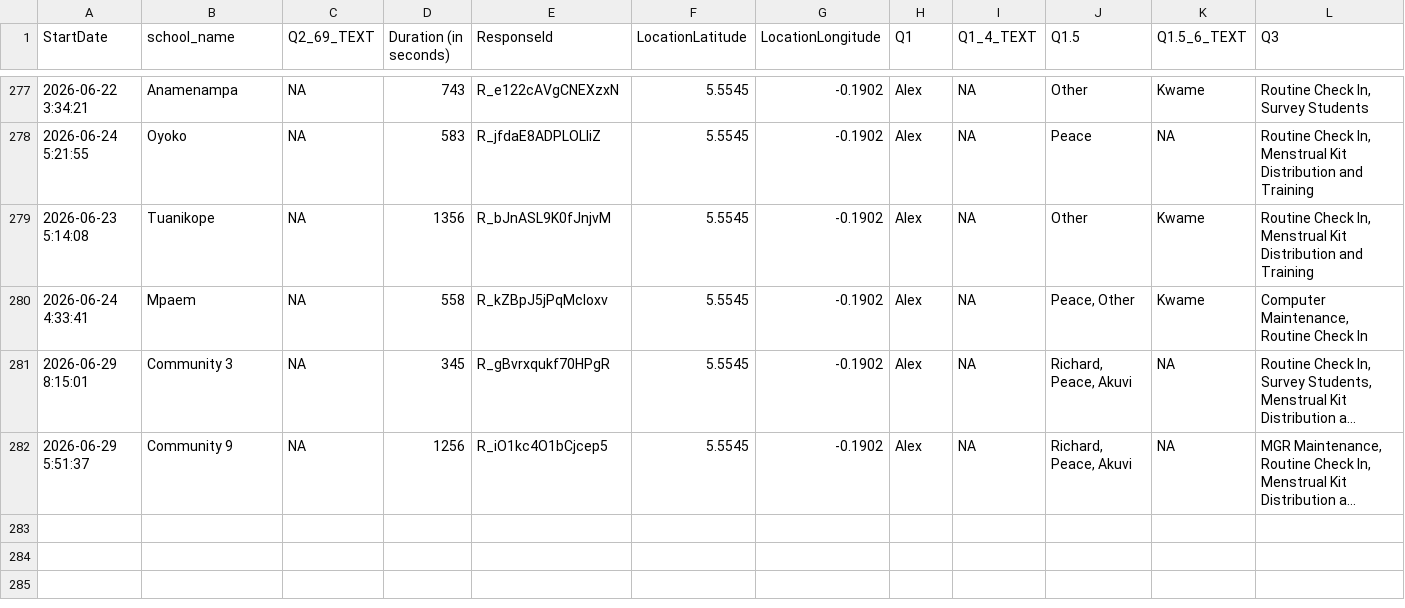
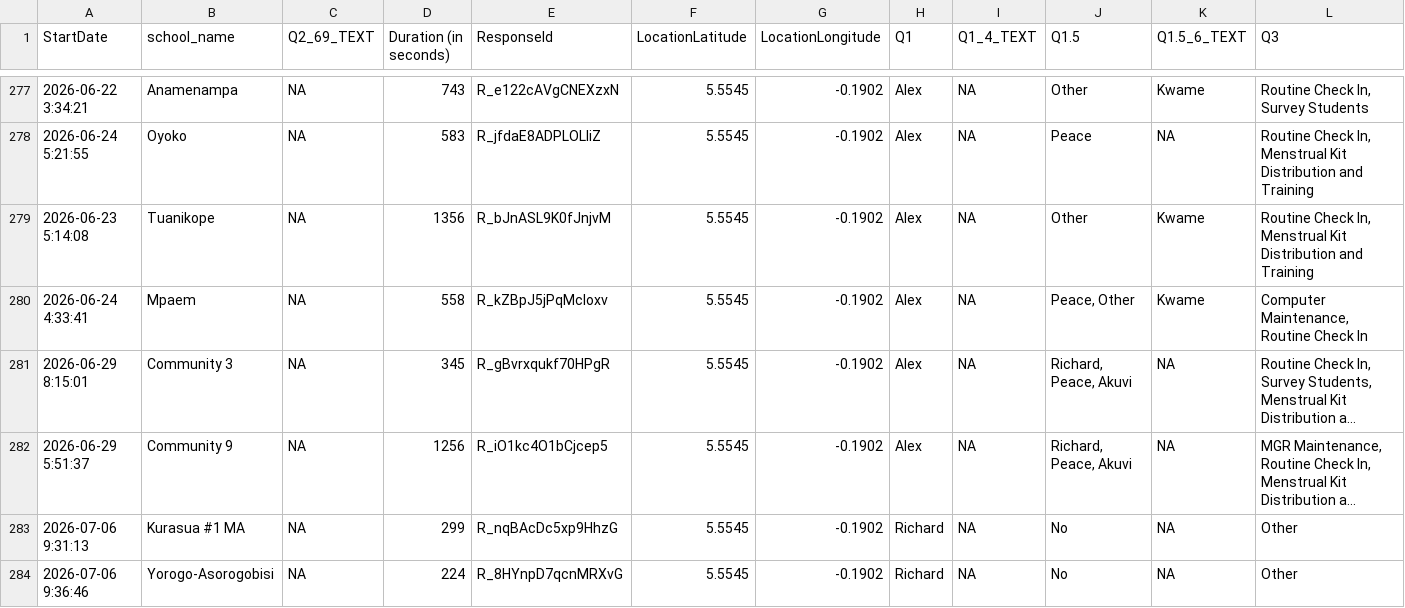
Before and after one commit to EmpowerPlaygrounds/epi-dashboard, a CSV file: data/clean/full_updates.csv, drawn as a sheet; only a part is shown, gaps mark what is left out; long unchanged cells end in …; rows hold the shown columns only; the diff names each change by its address in the sheet, - before the commit and + after, or states it on an @@ line.

```diff
--- a/data/clean/full_updates.csv
+++ b/data/clean/full_updates.csv
+row 283: 2026-07-06 9:31:13 | Kurasua #1 MA | NA | 299 | R_nqBAcDc5xp9HhzG | 5.5545 | -0.1902 | Richard | NA | No | NA | Other
+row 284: 2026-07-06 9:36:46 | Yorogo-Asorogobisi | NA | 224 | R_8HYnpD7qcnMRXvG | 5.5545 | -0.1902 | Richard | NA | No | NA | Other
```
Also changed, not shown: data/clean/issues_open.csv, data/clean/issues_resolved.csv, 11 other files.
